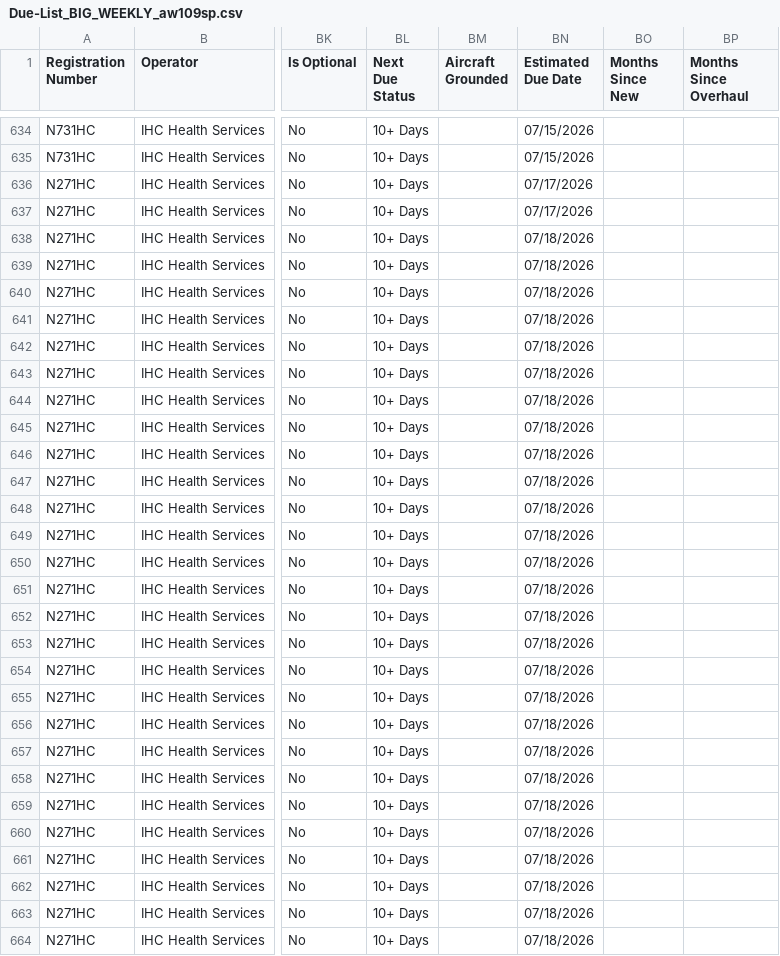
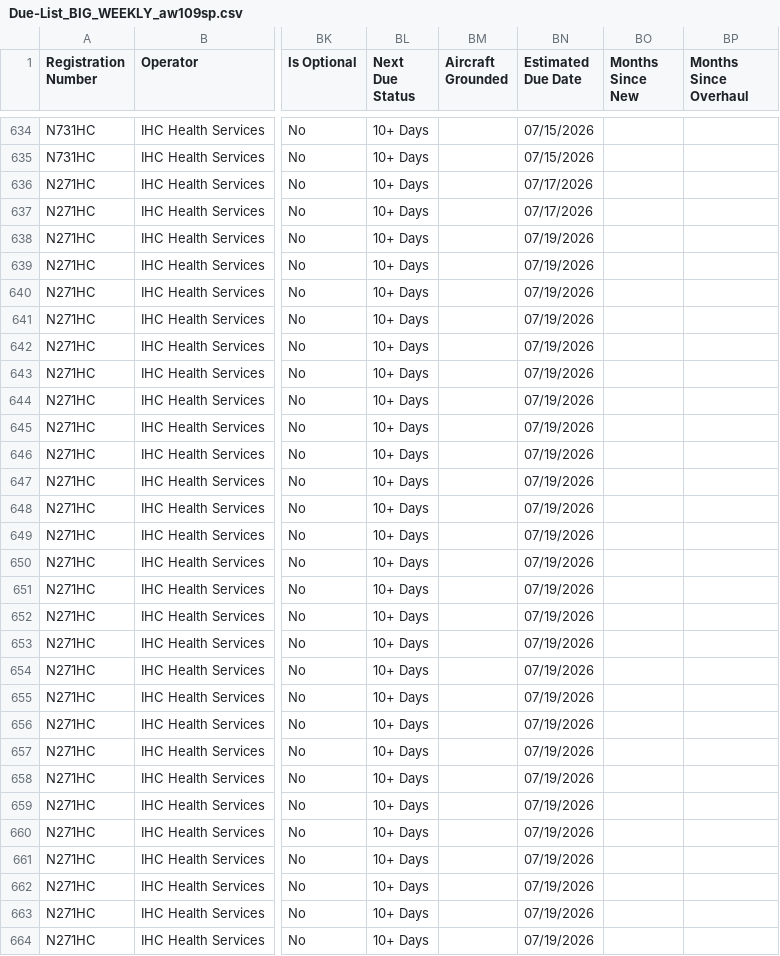
Before and after one commit to natehorst240-sketch/ihc-fleet-dashboard, a CSV file: data/Due-List_BIG_WEEKLY_aw109sp.csv, drawn as a sheet; only a part is shown, gaps mark what is left out; the diff covers the shown part only; the diff names each change by its address in the sheet, - before the commit and + after, or states it on an @@ line.

```diff
--- a/data/Due-List_BIG_WEEKLY_aw109sp.csv
+++ b/data/Due-List_BIG_WEEKLY_aw109sp.csv
-BN638:BN664 (Estimated Due Date): 07/18/2026
+BN638:BN664 (Estimated Due Date): 07/19/2026
```
Also changed, not shown: 1 added row, 1 removed row and 38 edited cells elsewhere in this file.
